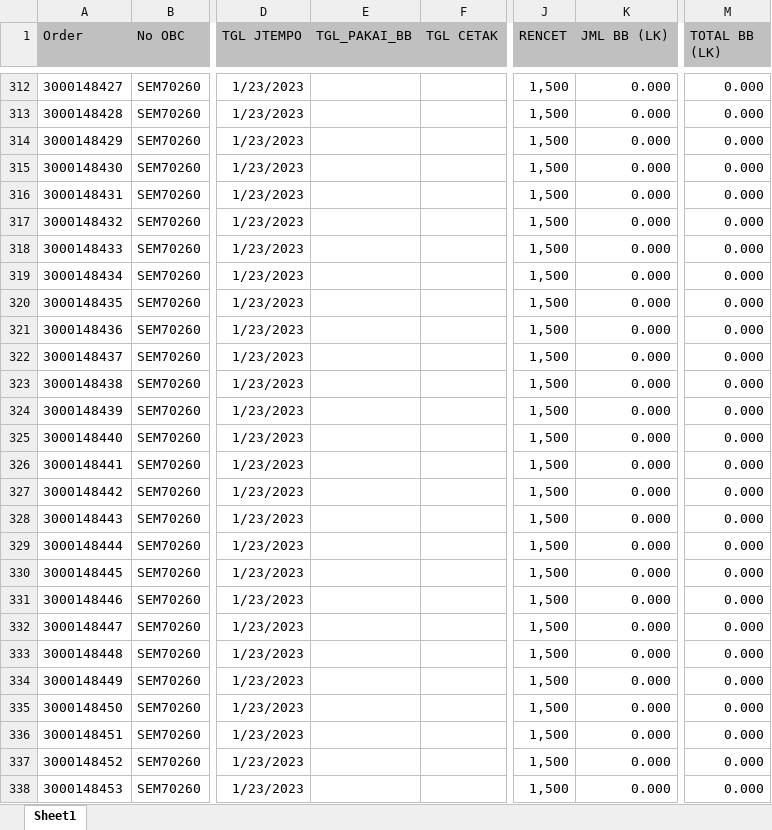
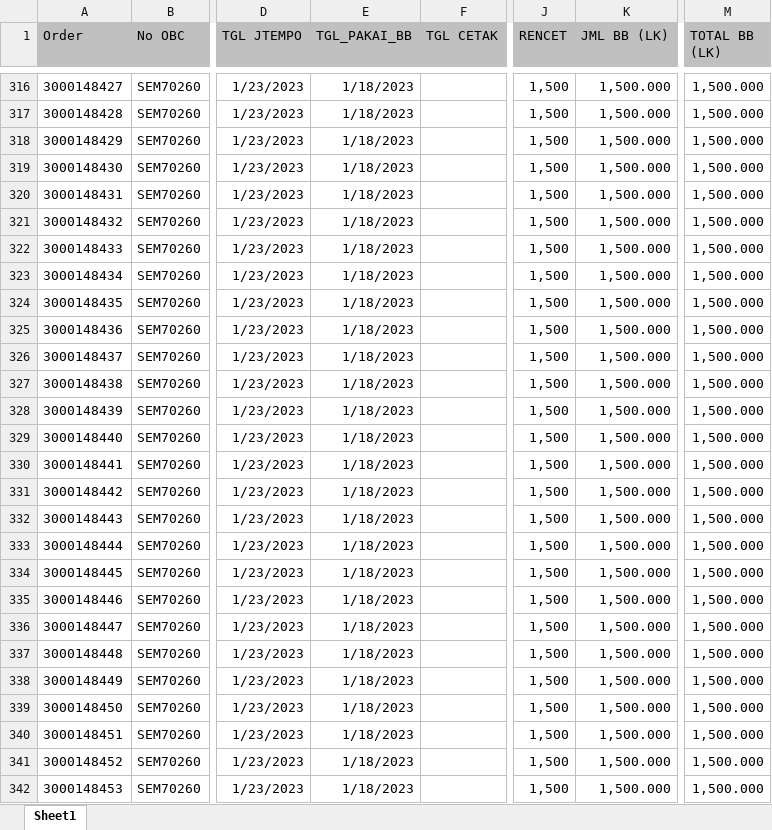
Before and after one commit to vixia05/Sirine-Remake, an Excel workbook: public/excel/harian m.XLSX, sheet Sheet1, drawn as a sheet; only a part is shown, gaps mark what is left out; values as stored, in another font and other column widths than the file's, no borders; addresses are those after the commit; the diff covers the shown part only; the diff names each change by its address in the sheet, - before the commit and + after, or states it on an @@ line.

```diff
--- a/public/excel/harian m.XLSX (sheet Sheet1)
+++ b/public/excel/harian m.XLSX (sheet Sheet1)
-E316:E342 (TGL_PAKAI_BB): (empty)
+E316:E342 (TGL_PAKAI_BB): 1/18/2023
-K316:K342 (JML BB (LK)): 0.000
+K316:K342 (JML BB (LK)): 1,500.000
-M316:M342 (TOTAL BB (LK)): 0.000
+M316:M342 (TOTAL BB (LK)): 1,500.000
```
Also changed, not shown: 10 added rows, 3 removed rows and 436 edited cells elsewhere in this sheet, public/excel/harian pcht.XLSX, 12 other files.
